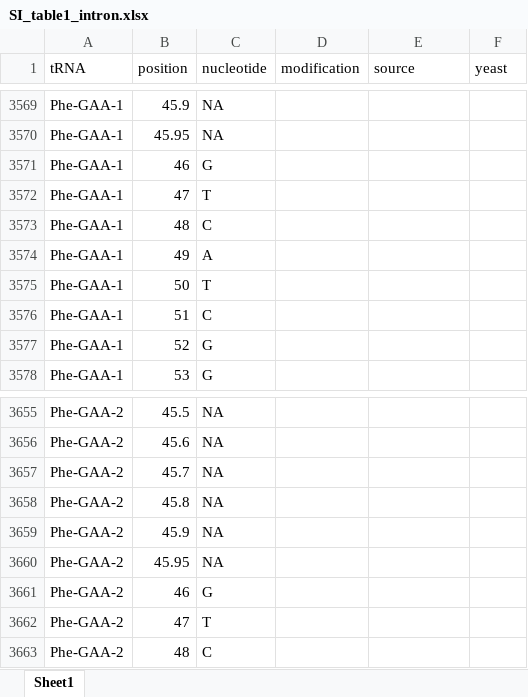
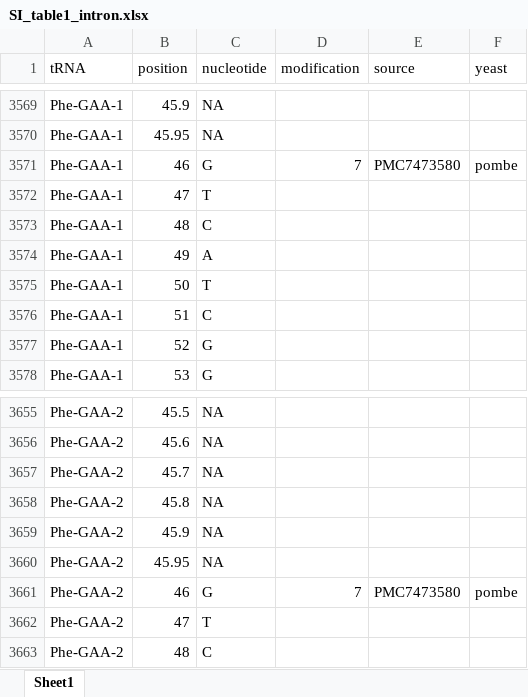
Before and after one commit to bhargesh-patel/Dorado-v5.2.0-evaluation, an Excel workbook: data/SI_table1_intron.xlsx, sheet Sheet1, drawn as a sheet; only a part is shown, gaps mark what is left out; values as stored, in another font and other column widths than the file's, no borders; the diff names each change by its address in the sheet, - before the commit and + after, or states it on an @@ line.

Commit message:
Add files via upload

```diff
--- a/data/SI_table1_intron.xlsx (sheet Sheet1)
+++ b/data/SI_table1_intron.xlsx (sheet Sheet1)
-D3571 (modification): (empty)
+D3571 (modification): 7
-E3571 (source): (empty)
+E3571 (source): PMC7473580
-F3571 (yeast): (empty)
+F3571 (yeast): pombe
-D3661 (modification): (empty)
+D3661 (modification): 7
-E3661 (source): (empty)
+E3661 (source): PMC7473580
-F3661 (yeast): (empty)
+F3661 (yeast): pombe
```
